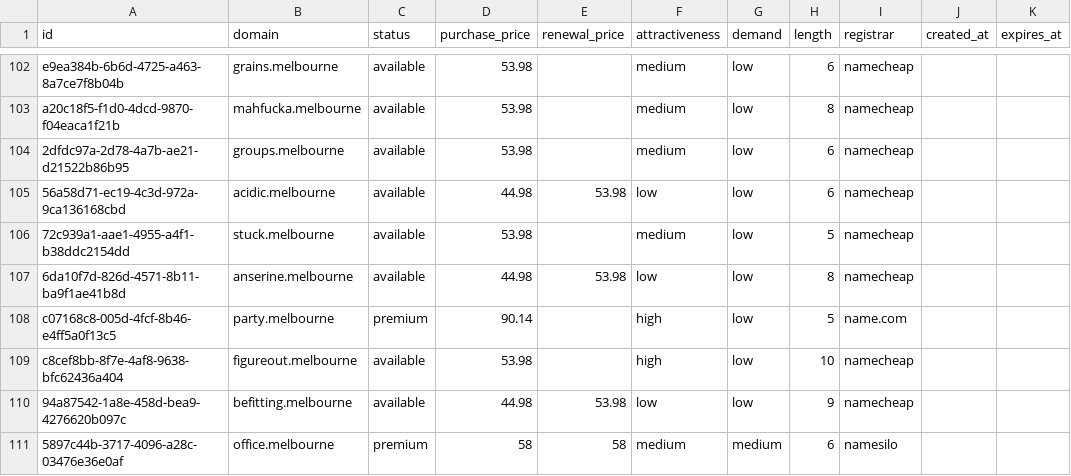
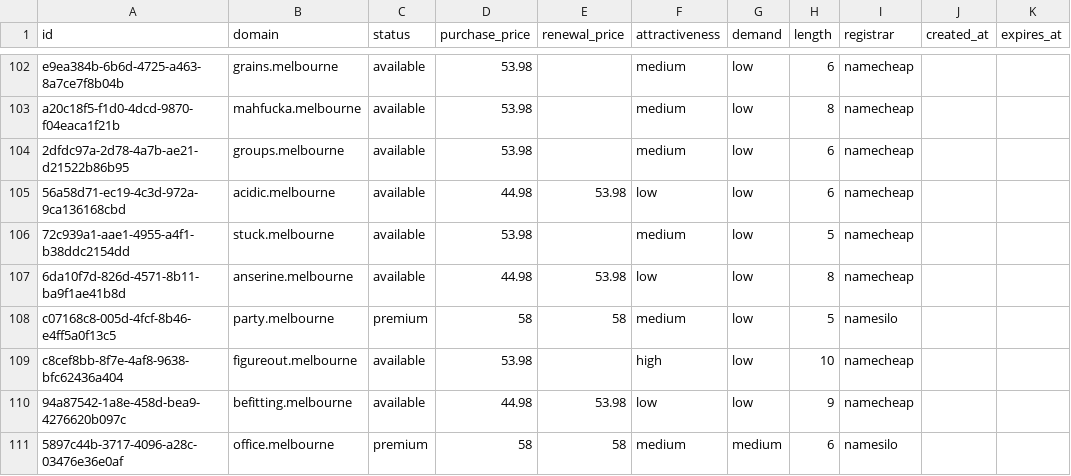
Before and after one commit to UniqueDomains/melbourne-oneword-domains, a CSV file: melbourne.csv, drawn as a sheet; only a part is shown, gaps mark what is left out.

Commit message:
Domains update

```diff
--- a/melbourne.csv
+++ b/melbourne.csv
@@ -107,3 +107,3 @@ a20c18f5-f1d0-4dcd-9870-f04eaca1f21b,mahfucka.melbourne,available,53.98,,medium,
 6da10f7d-826d-4571-8b11-ba9f1ae41b8d,anserine.melbourne,available,44.98,53.98,low,low,8,namecheap,,
-c07168c8-005d-4fcf-8b46-e4ff5a0f13c5,party.melbourne,premium,90.14,,high,low,5,name.com,,
+c07168c8-005d-4fcf-8b46-e4ff5a0f13c5,party.melbourne,premium,58,58,medium,low,5,namesilo,,
 c8cef8bb-8f7e-4af8-9638-bfc62436a404,figureout.melbourne,available,53.98,,high,low,10,namecheap,,
```
Also changed, not shown: 4 other files.
